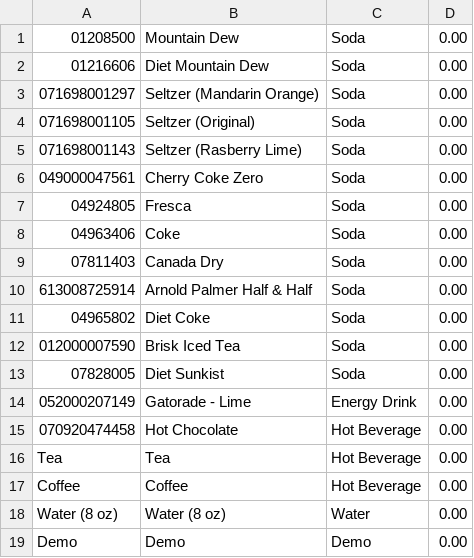
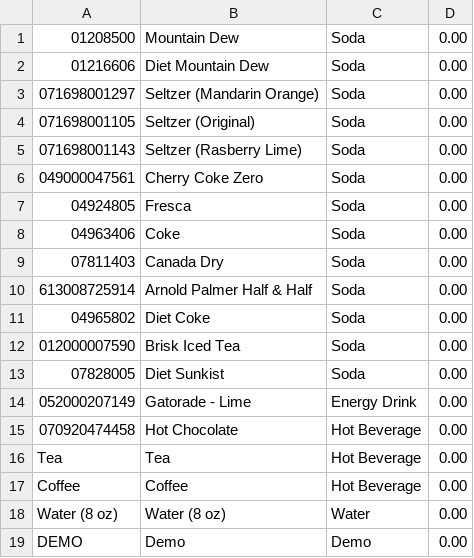
Before and after one commit to mitchdaniels/sodascan, a CSV file: items.csv, drawn as a sheet.

Commit message:
update .csv

```diff
--- a/items.csv
+++ b/items.csv
@@ -18,2 +18,2 @@ Coffee,Coffee,Hot Beverage,0.00
 Water (8 oz),Water (8 oz),Water,0.00
-Demo,Demo,Demo,0.00
+DEMO,Demo,Demo,0.00
```
